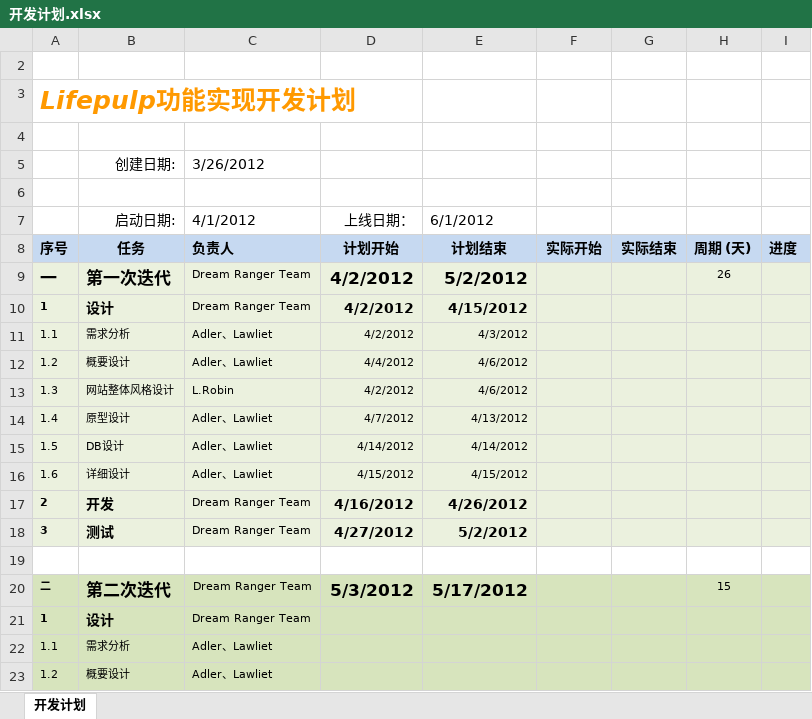
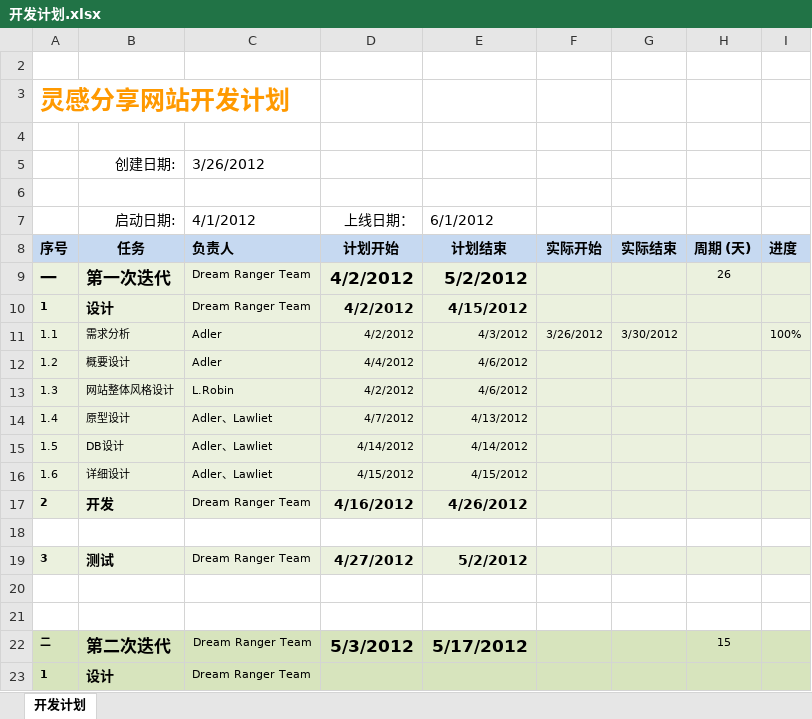
Before and after one commit to matatua/yandong3389, an Excel workbook: P2012001/3 项目管理/3-1 计划/开发计划.xlsx, sheet 开发计划, drawn as a sheet; only a part is shown; the shorter side is filled out with more unchanged rows; values as stored, in another font and other column widths than the file's, no borders; conditional formats not drawn; rows hold the shown columns only; the diff names each change by its address in the sheet, - before the commit and + after, or states it on an @@ line.

```diff
--- a/P2012001/3 项目管理/3-1 计划/开发计划.xlsx (sheet 开发计划)
+++ b/P2012001/3 项目管理/3-1 计划/开发计划.xlsx (sheet 开发计划)
-A3: Lifepulp功能实现开发计划
+A3: 灵感分享网站开发计划
-C11:C12: Adler、Lawliet
+C11:C12: Adler
-F11: (empty)
+F11: 3/26/2012
-G11: (empty)
+G11: 3/30/2012
-I11: (empty)
+I11: 100%
+row 18: (empty)
+row 20: (empty)
```
